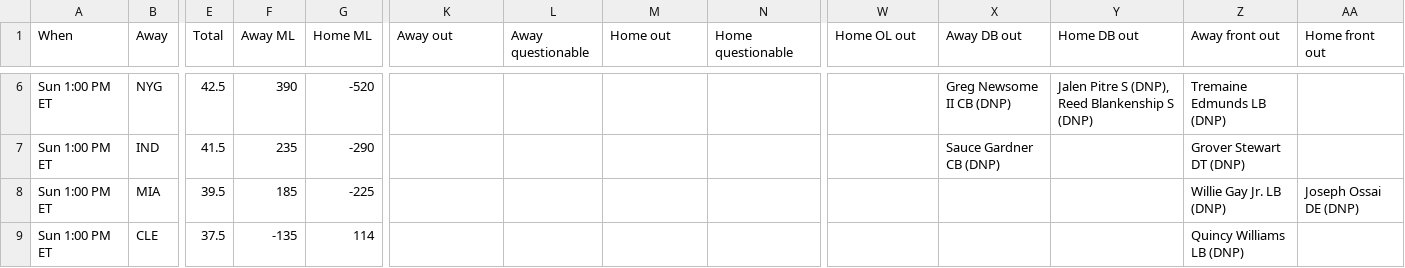
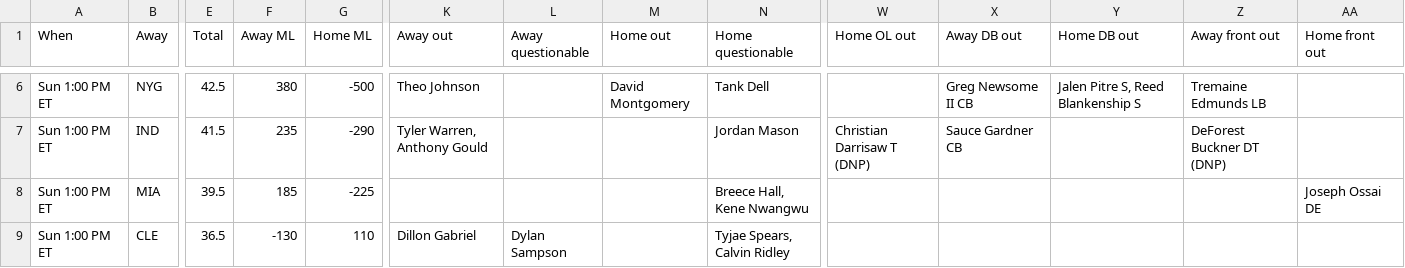
Before and after one commit to ECC370/stats, a CSV file: data/nfl_games.csv, drawn as a sheet; only a part is shown, gaps mark what is left out; the diff covers the shown part only; the diff names each change by its address in the sheet, - before the commit and + after, or states it on an @@ line.

```diff
--- a/data/nfl_games.csv
+++ b/data/nfl_games.csv
-F6 (Away ML): 390
+F6 (Away ML): 380
-G6 (Home ML): -520
+G6 (Home ML): -500
-K6 (Away out): (empty)
+K6 (Away out): Theo Johnson
-M6 (Home out): (empty)
+M6 (Home out): David Montgomery
-N6 (Home questionable): (empty)
+N6 (Home questionable): Tank Dell
-X6 (Away DB out): Greg Newsome II CB (DNP)
+X6 (Away DB out): Greg Newsome II CB
-Y6 (Home DB out): Jalen Pitre S (DNP), Reed Blankenship S (DNP)
+Y6 (Home DB out): Jalen Pitre S, Reed Blankenship S
-Z6 (Away front out): Tremaine Edmunds LB (DNP)
+Z6 (Away front out): Tremaine Edmunds LB
-K7 (Away out): (empty)
+K7 (Away out): Tyler Warren, Anthony Gould
-N7 (Home questionable): (empty)
+N7 (Home questionable): Jordan Mason
-W7 (Home OL out): (empty)
+W7 (Home OL out): Christian Darrisaw T (DNP)
-X7 (Away DB out): Sauce Gardner CB (DNP)
+X7 (Away DB out): Sauce Gardner CB
-Z7 (Away front out): Grover Stewart DT (DNP)
+Z7 (Away front out): DeForest Buckner DT (DNP)
-N8 (Home questionable): (empty)
+N8 (Home questionable): Breece Hall, Kene Nwangwu
-Z8 (Away front out): Willie Gay Jr. LB (DNP)
+Z8 (Away front out): (empty)
-AA8 (Home front out): Joseph Ossai DE (DNP)
+AA8 (Home front out): Joseph Ossai DE
-E9 (Total): 37.5
+E9 (Total): 36.5
-F9 (Away ML): -135
+F9 (Away ML): -130
-G9 (Home ML): 114
+G9 (Home ML): 110
-K9 (Away out): (empty)
+K9 (Away out): Dillon Gabriel
-L9 (Away questionable): (empty)
+L9 (Away questionable): Dylan Sampson
-N9 (Home questionable): (empty)
+N9 (Home questionable): Tyjae Spears, Calvin Ridley
-Z9 (Away front out): Quincy Williams LB (DNP)
+Z9 (Away front out): (empty)
```
Also changed, not shown: 54 edited cells elsewhere in this file, data/nba_gamelog_1.csv, data/nba_gamelog_3.csv, 17 other files.
